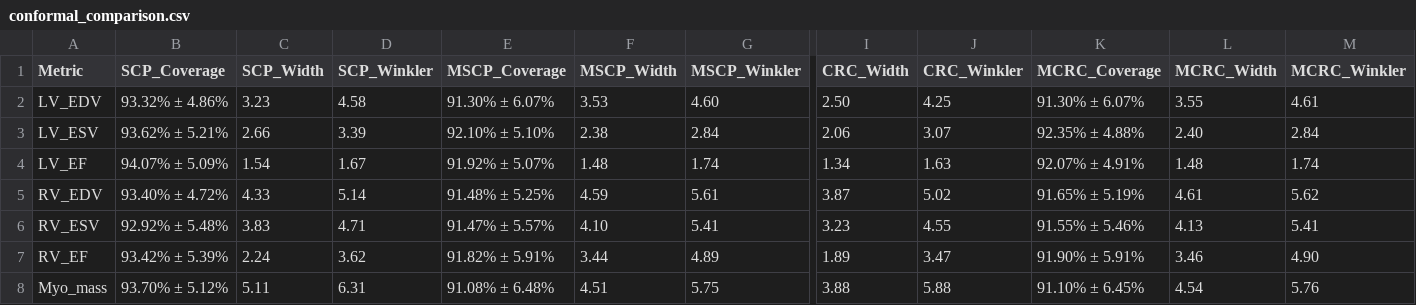
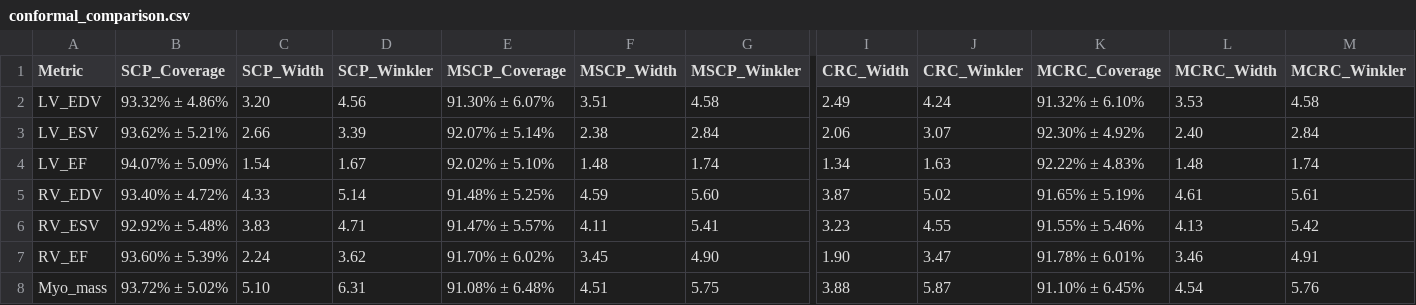
Before and after one commit to hung2725/NCKH, a CSV file: results/conformal_comparison.csv, drawn as a sheet; only a part is shown, gaps mark what is left out; the diff covers the shown part only; the diff names each change by its address in the sheet, - before the commit and + after, or states it on an @@ line.

```diff
--- a/results/conformal_comparison.csv
+++ b/results/conformal_comparison.csv
-C2 (SCP_Width): 3.23
+C2 (SCP_Width): 3.20
-D2 (SCP_Winkler): 4.58
+D2 (SCP_Winkler): 4.56
-F2 (MSCP_Width): 3.53
+F2 (MSCP_Width): 3.51
-G2 (MSCP_Winkler): 4.60
+G2 (MSCP_Winkler): 4.58
-I2 (CRC_Width): 2.50
+I2 (CRC_Width): 2.49
-J2 (CRC_Winkler): 4.25
+J2 (CRC_Winkler): 4.24
-K2 (MCRC_Coverage): 91.30% ± 6.07%
+K2 (MCRC_Coverage): 91.32% ± 6.10%
-L2 (MCRC_Width): 3.55
+L2 (MCRC_Width): 3.53
-M2 (MCRC_Winkler): 4.61
+M2 (MCRC_Winkler): 4.58
-E3 (MSCP_Coverage): 92.10% ± 5.10%
+E3 (MSCP_Coverage): 92.07% ± 5.14%
-K3 (MCRC_Coverage): 92.35% ± 4.88%
+K3 (MCRC_Coverage): 92.30% ± 4.92%
-E4 (MSCP_Coverage): 91.92% ± 5.07%
+E4 (MSCP_Coverage): 92.02% ± 5.10%
-K4 (MCRC_Coverage): 92.07% ± 4.91%
+K4 (MCRC_Coverage): 92.22% ± 4.83%
-G5 (MSCP_Winkler): 5.61
+G5 (MSCP_Winkler): 5.60
-M5 (MCRC_Winkler): 5.62
+M5 (MCRC_Winkler): 5.61
-F6 (MSCP_Width): 4.10
+F6 (MSCP_Width): 4.11
-M6 (MCRC_Winkler): 5.41
+M6 (MCRC_Winkler): 5.42
-B7 (SCP_Coverage): 93.42% ± 5.39%
+B7 (SCP_Coverage): 93.60% ± 5.39%
-E7 (MSCP_Coverage): 91.82% ± 5.91%
+E7 (MSCP_Coverage): 91.70% ± 6.02%
-F7 (MSCP_Width): 3.44
+F7 (MSCP_Width): 3.45
-G7 (MSCP_Winkler): 4.89
+G7 (MSCP_Winkler): 4.90
-I7 (CRC_Width): 1.89
+I7 (CRC_Width): 1.90
-K7 (MCRC_Coverage): 91.90% ± 5.91%
+K7 (MCRC_Coverage): 91.78% ± 6.01%
-M7 (MCRC_Winkler): 4.90
+M7 (MCRC_Winkler): 4.91
-B8 (SCP_Coverage): 93.70% ± 5.12%
+B8 (SCP_Coverage): 93.72% ± 5.02%
-C8 (SCP_Width): 5.11
+C8 (SCP_Width): 5.10
-J8 (CRC_Winkler): 5.88
+J8 (CRC_Winkler): 5.87
```
Also changed, not shown: 1 edited cell elsewhere in this file, results/acdc_metrics.csv, results/crc_fs_fold_summary.csv, 14 other files.
